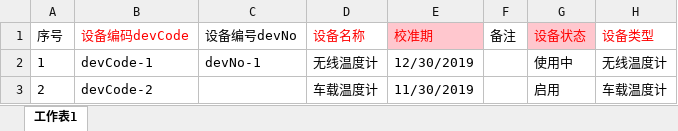
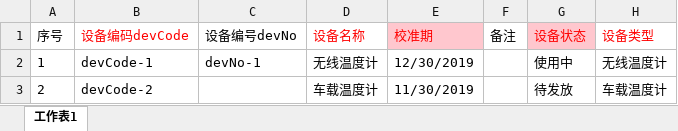
Before and after one commit to Brlant/ess-web, an Excel workbook: public/excel/设备批量新增模板.xlsx, sheet 工作表1, drawn as a sheet; values as stored, in another font and other column widths than the file's, no borders; the diff names each change by its address in the sheet, - before the commit and + after, or states it on an @@ line.

```diff
--- a/public/excel/设备批量新增模板.xlsx (sheet 工作表1)
+++ b/public/excel/设备批量新增模板.xlsx (sheet 工作表1)
-G3 (设备状态): 启用
+G3 (设备状态): 待发放
```
Also changed, not shown: public/excel/设备批量编辑模板.xlsx, static/excel/设备批量新增模板.xlsx, 6 other files.
